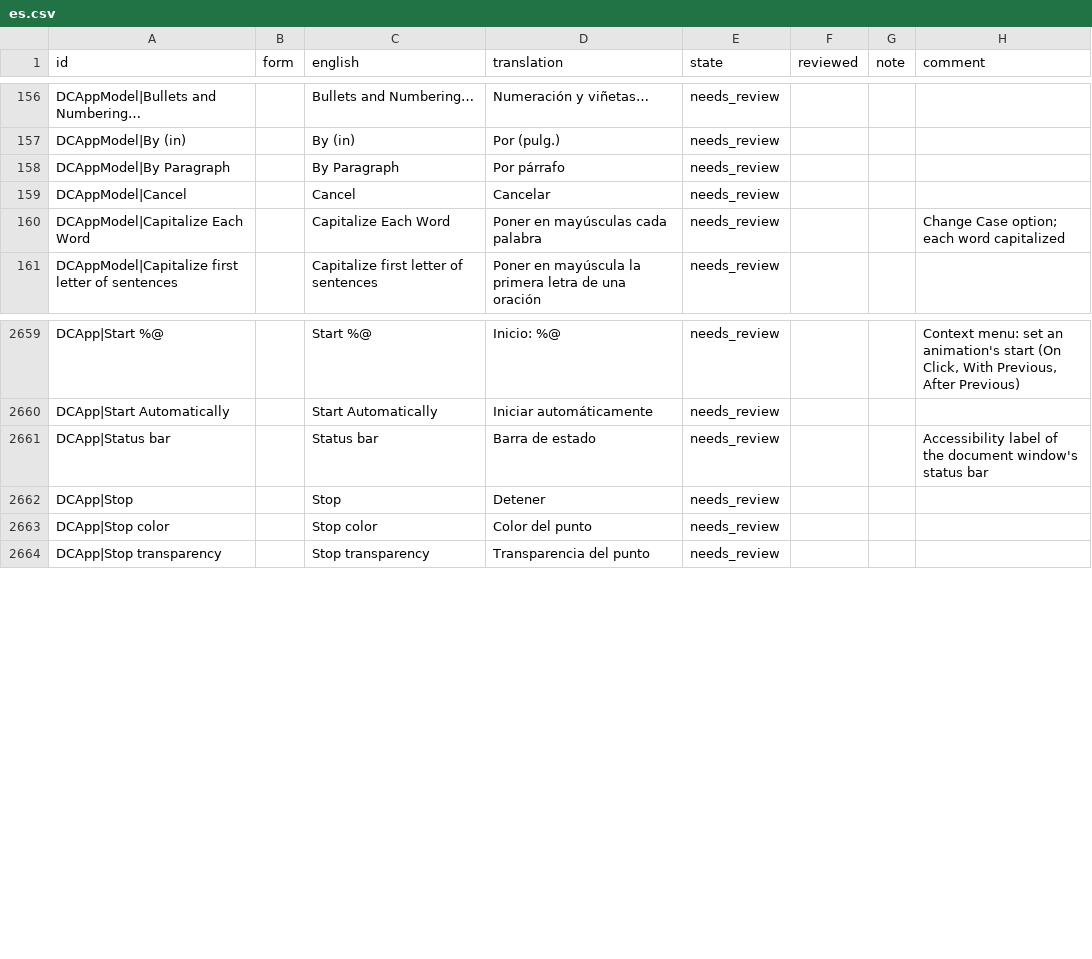
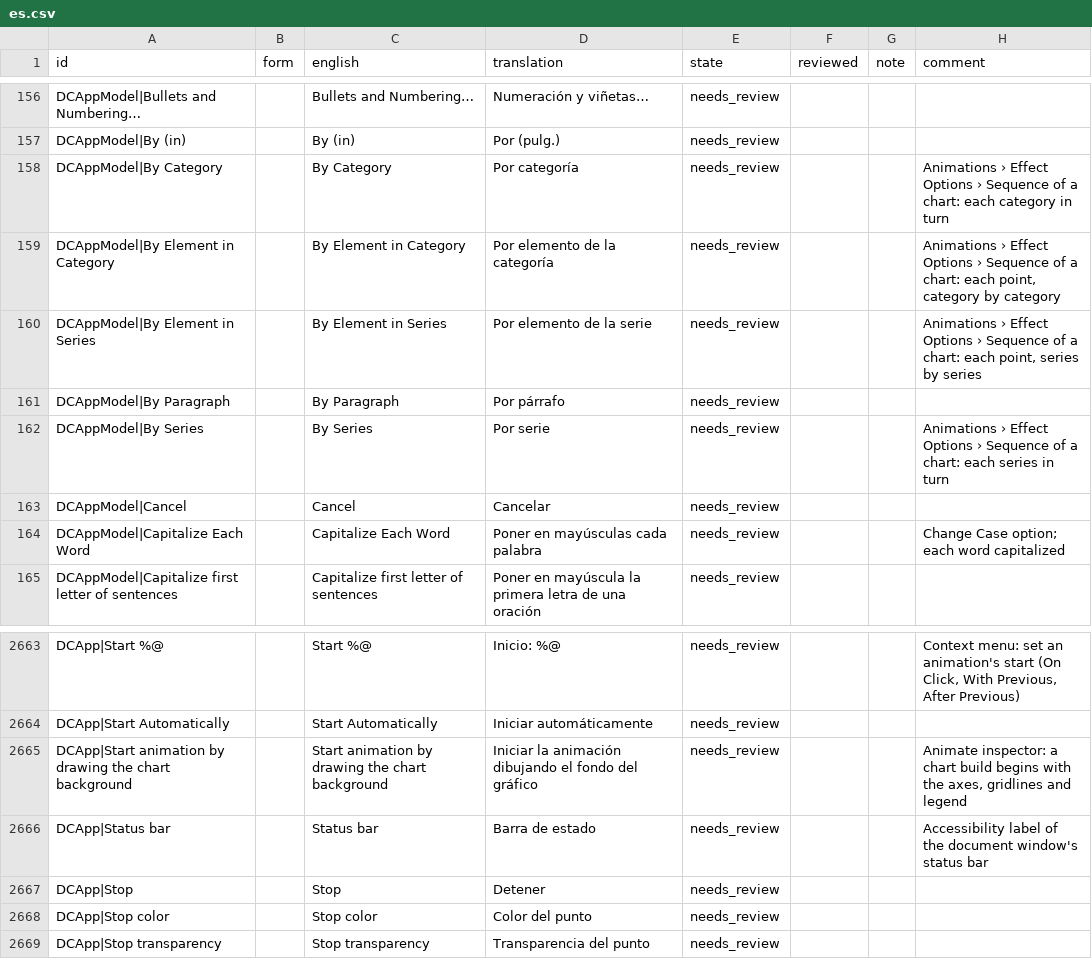
Before and after one commit to xocialize/DeckCraftNative, a CSV file: Docs/localization/review/es.csv, drawn as a sheet; only a part is shown, gaps mark what is left out; the diff names each change by its address in the sheet, - before the commit and + after, or states it on an @@ line.

```diff
--- a/Docs/localization/review/es.csv
+++ b/Docs/localization/review/es.csv
+row 158: DCAppModel|By Category |  | By Category | Por categoría | needs_review |  |  | Animations › Effect Options › Sequence of a chart: each category in turn
+row 159: DCAppModel|By Element in Category |  | By Element in Category | Por elemento de la categoría | needs_review |  |  | Animations › Effect Options › Sequence of a chart: each point, category by category
+row 160: DCAppModel|By Element in Series |  | By Element in Series | Por elemento de la serie | needs_review |  |  | Animations › Effect Options › Sequence of a chart: each point, series by series
+row 162: DCAppModel|By Series |  | By Series | Por serie | needs_review |  |  | Animations › Effect Options › Sequence of a chart: each series in turn
+row 2665: DCApp|Start animation by drawing the chart background |  | Start animation by drawing the chart background | Iniciar la animación dibujando el fondo del gráfico | needs_review |  |  | Animate inspector: a chart build begins with the axes, gridlines and legend
```
Also changed, not shown: Docs/localization/review/de.csv, Docs/localization/review/fr.csv, 15 other files.
